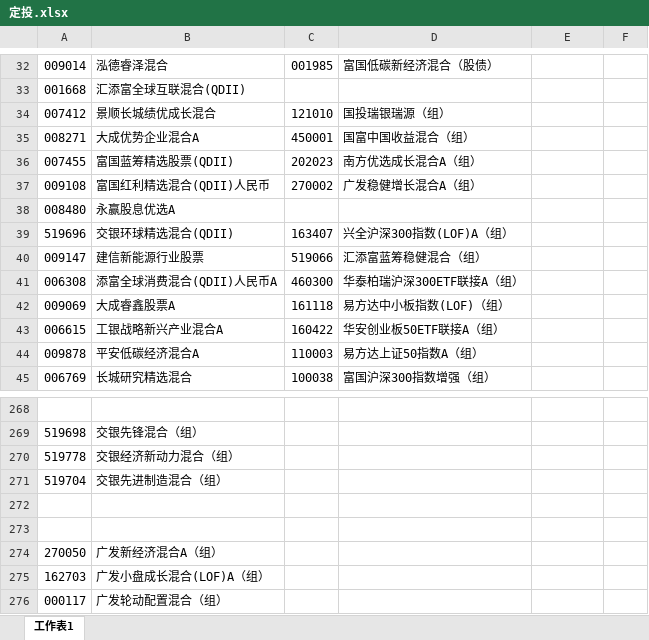
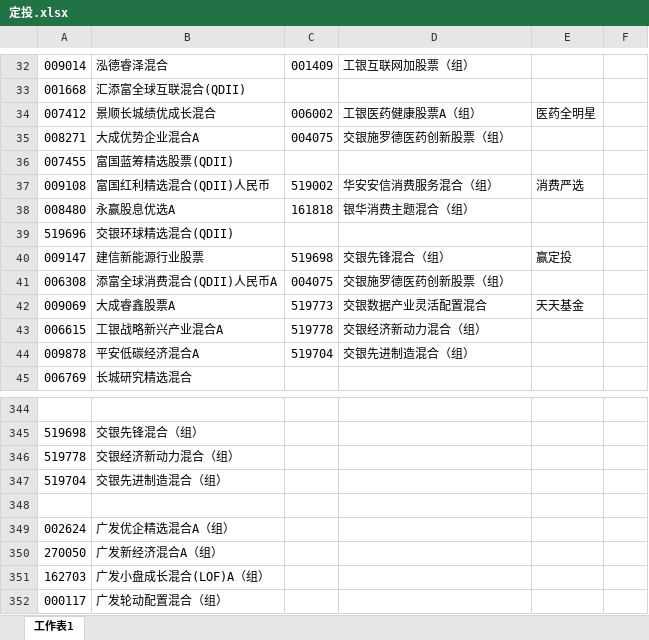
Before and after one commit to lijiadashaoye/jijinfenxi, an Excel workbook: 定投.xlsx, sheet 工作表1, drawn as a sheet; only a part is shown, gaps mark what is left out; values as stored, in another font and other column widths than the file's, no cell formats; addresses are those after the commit; the diff covers the shown part only; the diff names each change by its address in the sheet, - before the commit and + after, or states it on an @@ line.

```diff
--- a/定投.xlsx (sheet 工作表1)
+++ b/定投.xlsx (sheet 工作表1)
-C32: 001985
+C32: 001409
-D32: 富国低碳新经济混合（股债）
+D32: 工银互联网加股票（组）
-C34: 121010
+C34: 006002
-D34: 国投瑞银瑞源（组）
+D34: 工银医药健康股票A（组）
-E34: (empty)
+E34: 医药全明星
-C35: 450001
+C35: 004075
-D35: 国富中国收益混合（组）
+D35: 交银施罗德医药创新股票（组）
-C36: 202023
+C36: (empty)
-D36: 南方优选成长混合A（组）
+D36: (empty)
-C37: 270002
+C37: 519002
-D37: 广发稳健增长混合A（组）
+D37: 华安安信消费服务混合（组）
-E37: (empty)
+E37: 消费严选
-C38: (empty)
+C38: 161818
-D38: (empty)
+D38: 银华消费主题混合（组）
-C39: 163407
+C39: (empty)
-D39: 兴全沪深300指数(LOF)A（组）
+D39: (empty)
-C40: 519066
+C40: 519698
-D40: 汇添富蓝筹稳健混合（组）
+D40: 交银先锋混合（组）
-E40: (empty)
+E40: 赢定投
-C41: 460300
+C41: 004075
-D41: 华泰柏瑞沪深300ETF联接A（组）
+D41: 交银施罗德医药创新股票（组）
-C42: 161118
+C42: 519773
-D42: 易方达中小板指数(LOF)（组）
+D42: 交银数据产业灵活配置混合
-E42: (empty)
+E42: 天天基金
-C43: 160422
+C43: 519778
-D43: 华安创业板50ETF联接A（组）
+D43: 交银经济新动力混合（组）
-C44: 110003
+C44: 519704
-D44: 易方达上证50指数A（组）
+D44: 交银先进制造混合（组）
-C45: 100038
+C45: (empty)
-D45: 富国沪深300指数增强（组）
+D45: (empty)
-row 349: (empty)
+row 349: 002624 | 广发优企精选混合A（组）
```
Also changed, not shown: 133 added rows, 89 removed rows, 54 moved rows and 194 edited cells elsewhere in this sheet, cell formats, 3 other files.
